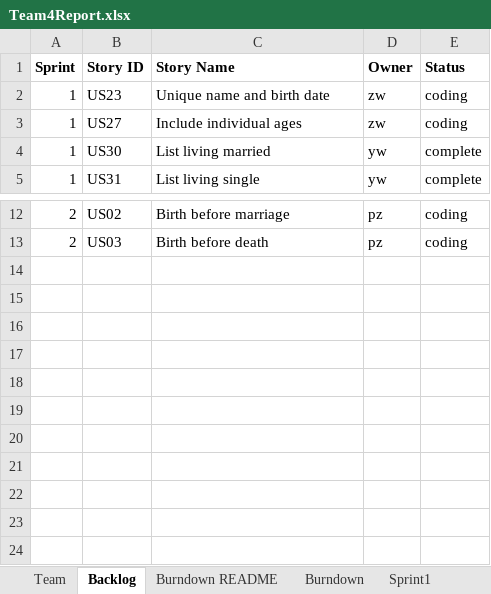
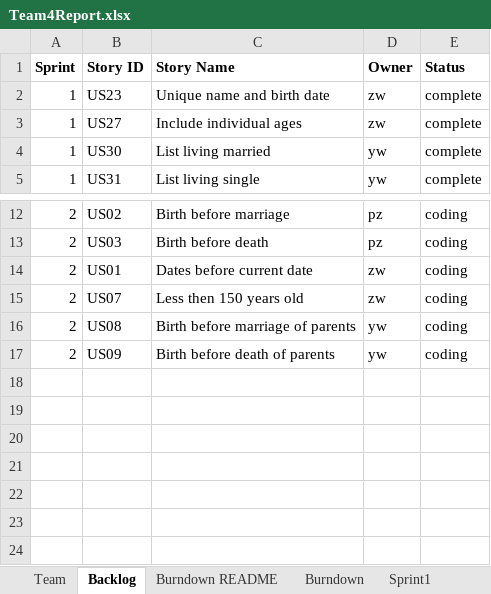
Before and after one commit to CS-555-2022/CS555, an Excel workbook: sprint2/Team4Report.xlsx, sheet Backlog, drawn as a sheet; only a part is shown, gaps mark what is left out; values as stored, in another font and other column widths than the file's, no borders; the diff names each change by its address in the sheet, - before the commit and + after, or states it on an @@ line.

```diff
--- a/sprint2/Team4Report.xlsx (sheet Backlog)
+++ b/sprint2/Team4Report.xlsx (sheet Backlog)
-E2:E3 (Status): coding
+E2:E3 (Status): complete
-row 14: (empty)
+row 14: 2 | US01 | Dates before current date | zw | coding
-row 15: (empty)
+row 15: 2 | US07 | Less then 150 years old | zw | coding
-row 16: (empty)
+row 16: 2 | US08 | Birth before marriage of parents | yw | coding
-row 17: (empty)
+row 17: 2 | US09 | Birth before death of parents | yw | coding
```
Also changed, not shown: sheet Sprint2, sheet Sprint1, sheet Burndown.
